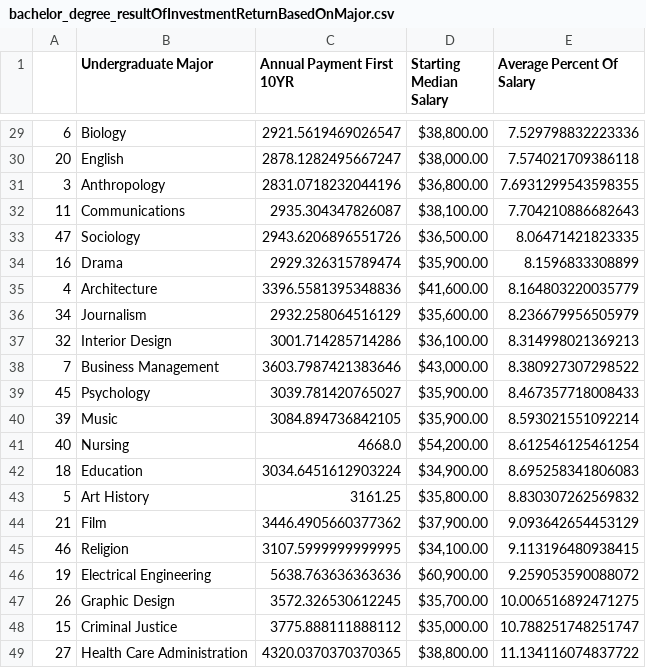
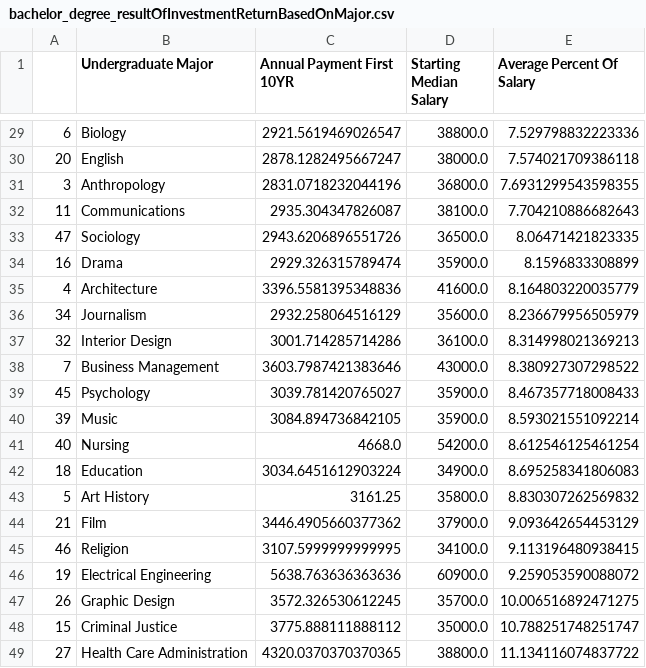
Before and after one commit to bilykdo/cs612TeamProject, a CSV file: data_analysis/bachelor_degree_resultOfInvestmentReturnBasedOnMajor.csv, drawn as a sheet; only a part is shown, gaps mark what is left out; the diff covers the shown part only.

```diff
--- a/data_analysis/bachelor_degree_resultOfInvestmentReturnBasedOnMajor.csv
+++ b/data_analysis/bachelor_degree_resultOfInvestmentReturnBasedOnMajor.csv
@@ -29,21 +29,21 @@
-6,Biology,2921.5619469026547,"$38,800.00",7.529798832223336
-20,English,2878.1282495667247,"$38,000.00",7.574021709386118
-3,Anthropology,2831.0718232044196,"$36,800.00",7.6931299543598355
-11,Communications,2935.304347826087,"$38,100.00",7.704210886682643
-47,Sociology,2943.6206896551726,"$36,500.00",8.06471421823335
-16,Drama,2929.326315789474,"$35,900.00",8.1596833308899
-4,Architecture,3396.5581395348836,"$41,600.00",8.164803220035779
-34,Journalism,2932.258064516129,"$35,600.00",8.236679956505979
-32,Interior Design,3001.714285714286,"$36,100.00",8.314998021369213
-7,Business Management,3603.7987421383646,"$43,000.00",8.380927307298522
-45,Psychology,3039.781420765027,"$35,900.00",8.467357718008433
-39,Music,3084.894736842105,"$35,900.00",8.593021551092214
-40,Nursing,4668.0,"$54,200.00",8.612546125461254
-18,Education,3034.6451612903224,"$34,900.00",8.695258341806083
-5,Art History,3161.25,"$35,800.00",8.830307262569832
-21,Film,3446.4905660377362,"$37,900.00",9.093642654453129
-46,Religion,3107.5999999999995,"$34,100.00",9.113196480938415
-19,Electrical Engineering,5638.763636363636,"$60,900.00",9.259053590088072
-26,Graphic Design,3572.326530612245,"$35,700.00",10.006516892471275
-15,Criminal Justice,3775.888111888112,"$35,000.00",10.788251748251747
-27,Health Care Administration,4320.0370370370365,"$38,800.00",11.134116074837722
+6,Biology,2921.5619469026547,38800.0,7.529798832223336
+20,English,2878.1282495667247,38000.0,7.574021709386118
+3,Anthropology,2831.0718232044196,36800.0,7.6931299543598355
+11,Communications,2935.304347826087,38100.0,7.704210886682643
+47,Sociology,2943.6206896551726,36500.0,8.06471421823335
+16,Drama,2929.326315789474,35900.0,8.1596833308899
+4,Architecture,3396.5581395348836,41600.0,8.164803220035779
+34,Journalism,2932.258064516129,35600.0,8.236679956505979
+32,Interior Design,3001.714285714286,36100.0,8.314998021369213
+7,Business Management,3603.7987421383646,43000.0,8.380927307298522
+45,Psychology,3039.781420765027,35900.0,8.467357718008433
+39,Music,3084.894736842105,35900.0,8.593021551092214
+40,Nursing,4668.0,54200.0,8.612546125461254
+18,Education,3034.6451612903224,34900.0,8.695258341806083
+5,Art History,3161.25,35800.0,8.830307262569832
+21,Film,3446.4905660377362,37900.0,9.093642654453129
+46,Religion,3107.5999999999995,34100.0,9.113196480938415
+19,Electrical Engineering,5638.763636363636,60900.0,9.259053590088072
+26,Graphic Design,3572.326530612245,35700.0,10.006516892471275
+15,Criminal Justice,3775.888111888112,35000.0,10.788251748251747
+27,Health Care Administration,4320.0370370370365,38800.0,11.134116074837722
```
Also changed, not shown: 27 edited cells elsewhere in this file, 4 other files.
